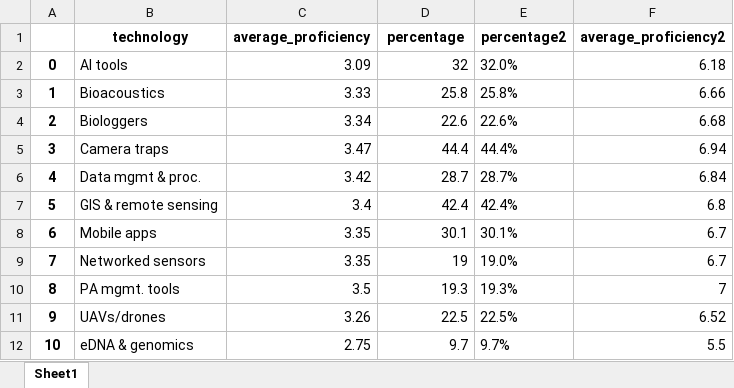
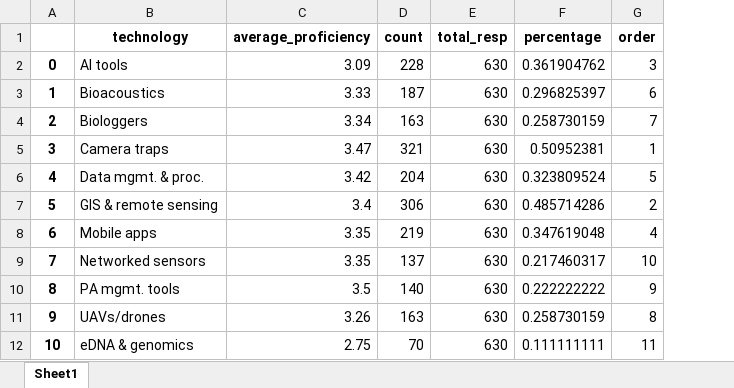
Before and after one commit to WILDLABS/soct_dashboard_2023, an Excel workbook: Input files/proficiency.xlsx, sheet Sheet1, drawn as a sheet; values as stored, in another font and other column widths than the file's, no borders; removed rows and columns are numbered as before the commit, all else as after; the diff names each change by its address in the sheet, - before the commit and + after, or states it on an @@ line.

```diff
--- a/Input files/proficiency.xlsx (sheet Sheet1)
+++ b/Input files/proficiency.xlsx (sheet Sheet1)
+column D (count), rows 2-12: 228 | 187 | 163 | 321 | 204 | 306 | 219 | 137 | 140 | 163 | 70
+column E (total_resp), rows 2-12: all 630
-column E (percentage2), rows 2-12: 32.0% | 25.8% | 22.6% | 44.4% | 28.7% | 42.4% | 30.1% | 19.0% | 19.3% | 22.5% | 9.7%
-column F (average_proficiency2), rows 2-12: 6.18 | 6.66 | 6.68 | 6.94 | 6.84 | 6.8 | 6.7 | 6.7 | 7 | 6.52 | 5.5
+column G (order), rows 2-12: 3 | 6 | 7 | 1 | 5 | 2 | 4 | 10 | 9 | 8 | 11
-F2 (percentage): 32
+F2 (percentage): 0.361904762
-F3 (percentage): 25.8
+F3 (percentage): 0.296825397
-F4 (percentage): 22.6
+F4 (percentage): 0.258730159
-F5 (percentage): 44.4
+F5 (percentage): 0.50952381
-B6 (technology): Data mgmt & proc.
+B6 (technology): Data mgmt. & proc.
-F6 (percentage): 28.7
+F6 (percentage): 0.323809524
-F7 (percentage): 42.4
+F7 (percentage): 0.485714286
-F8 (percentage): 30.1
+F8 (percentage): 0.347619048
-F9 (percentage): 19
+F9 (percentage): 0.217460317
-F10 (percentage): 19.3
+F10 (percentage): 0.222222222
-F11 (percentage): 22.5
+F11 (percentage): 0.258730159
-F12 (percentage): 9.7
+F12 (percentage): 0.111111111
```
Also changed, not shown: Input files/proficiency_pivot.xlsx, 12 other files.
